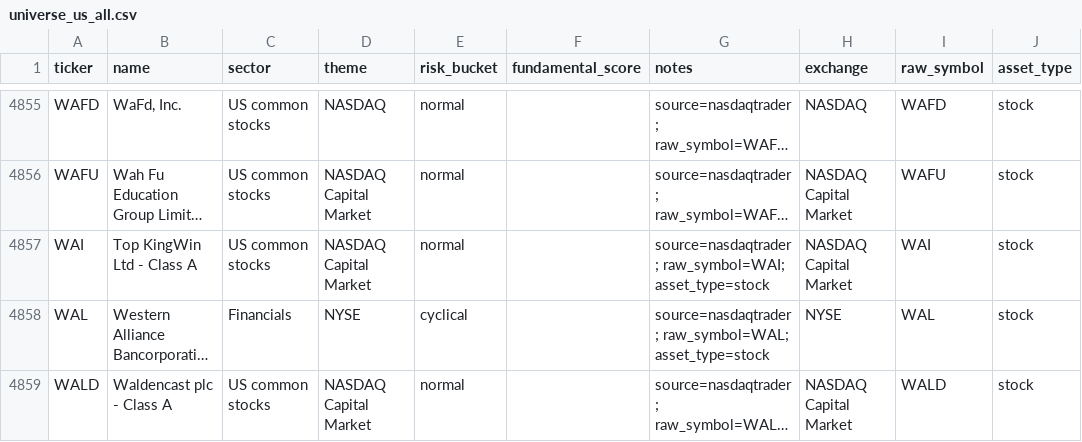
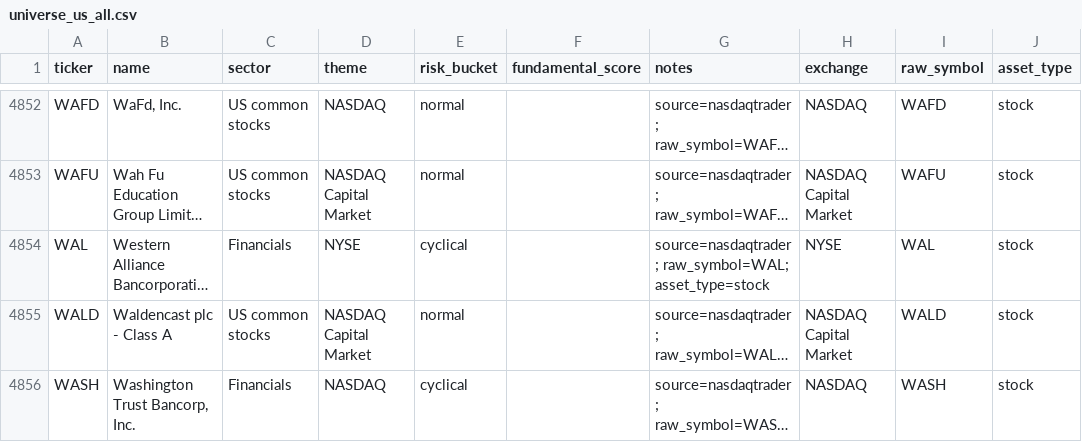
Before and after one commit to Andy0223/us-stock, a CSV file: data/universe_us_all.csv, drawn as a sheet; only a part is shown, gaps mark what is left out; the shorter side is filled out with more unchanged rows; long unchanged cells end in …; removed rows and columns are numbered as before the commit, all else as after; the diff covers the shown part only; the diff names each change by its address in the sheet, - before the commit and + after, or states it on an @@ line.

```diff
--- a/data/universe_us_all.csv
+++ b/data/universe_us_all.csv
-row 4857: WAI | Top KingWin Ltd - Class A | US common stocks | NASDAQ Capital Market | normal |  | source=nasdaqtrader; raw_symbol=WAI; asset_type=stock | NASDAQ Capital Market | WAI | stock
```
Also changed, not shown: 1 added row and 4 removed rows elsewhere in this file, 11 other files.
